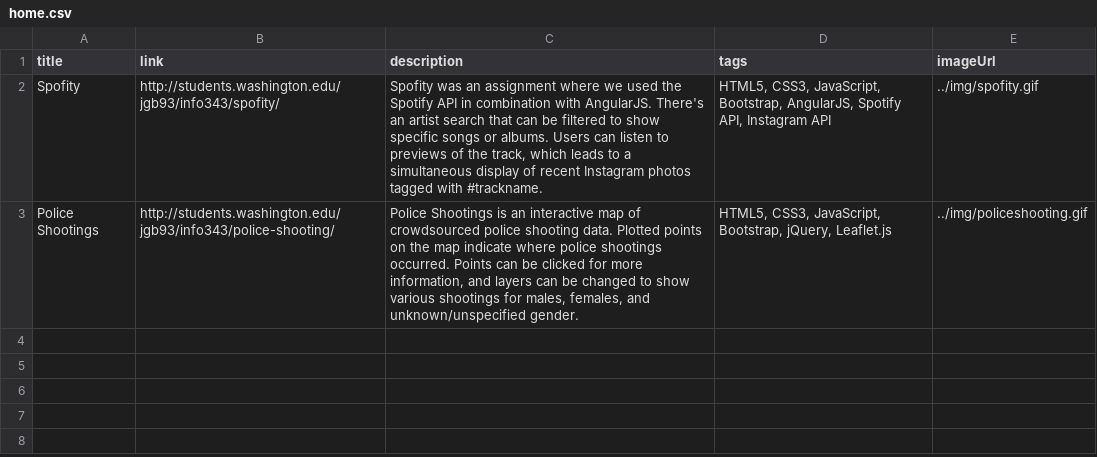
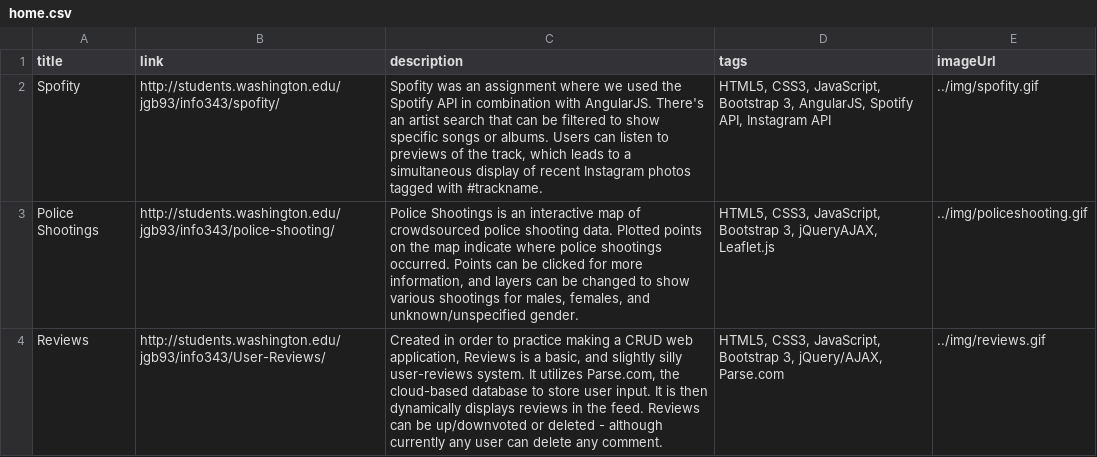
Before and after one commit to jbossiere/portfolio, a CSV file: data/home.csv, drawn as a sheet; the diff names each change by its address in the sheet, - before the commit and + after, or states it on an @@ line.

```diff
--- a/data/home.csv
+++ b/data/home.csv
-D2 (tags): …CSS3, JavaScript, Bootstrap, AngularJS, Spotify…
+D2 (tags): …CSS3, JavaScript, Bootstrap 3, AngularJS, Spotify…
-D3 (tags): …CSS3, JavaScript, Bootstrap, jQuery, Leaflet.js
+D3 (tags): …CSS3, JavaScript, Bootstrap 3, jQueryAJAX, Leaflet.js
+row 4: Reviews | http://students.washington.edu/jgb93/info343/User-Reviews/ | Created in order to practice making a CRUD web application, Reviews is a basic, and slightly silly user-reviews system. It utilizes Parse.com, the cloud-based database to store user input. It is then dynamically displays reviews in the feed. Reviews can be up/downvoted or deleted - although currently any user can delete any comment. | HTML5, CSS3, JavaScript, Bootstrap 3, jQuery/AJAX, Parse.com | ../img/reviews.gif
```
Also changed, not shown: 5 other files.
